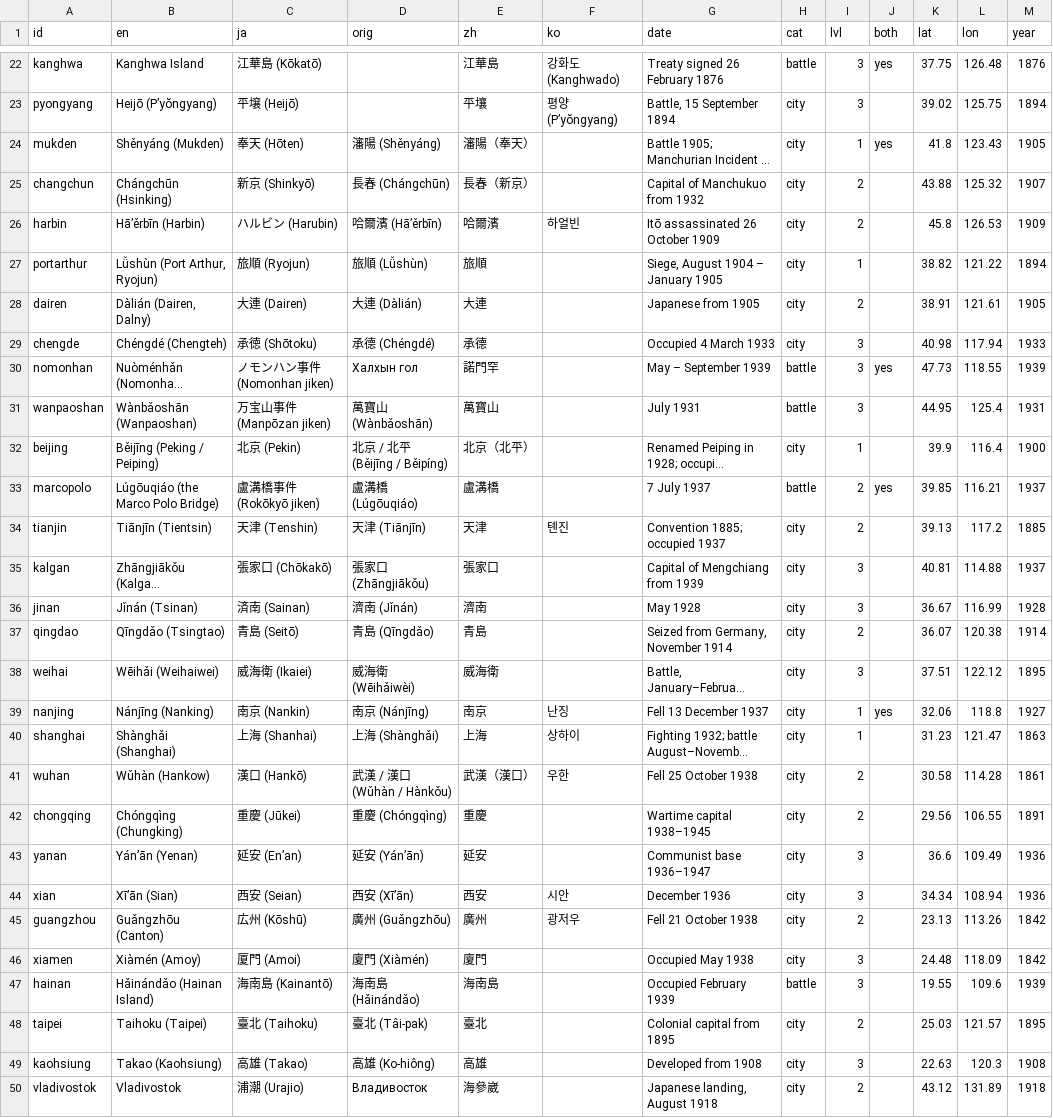
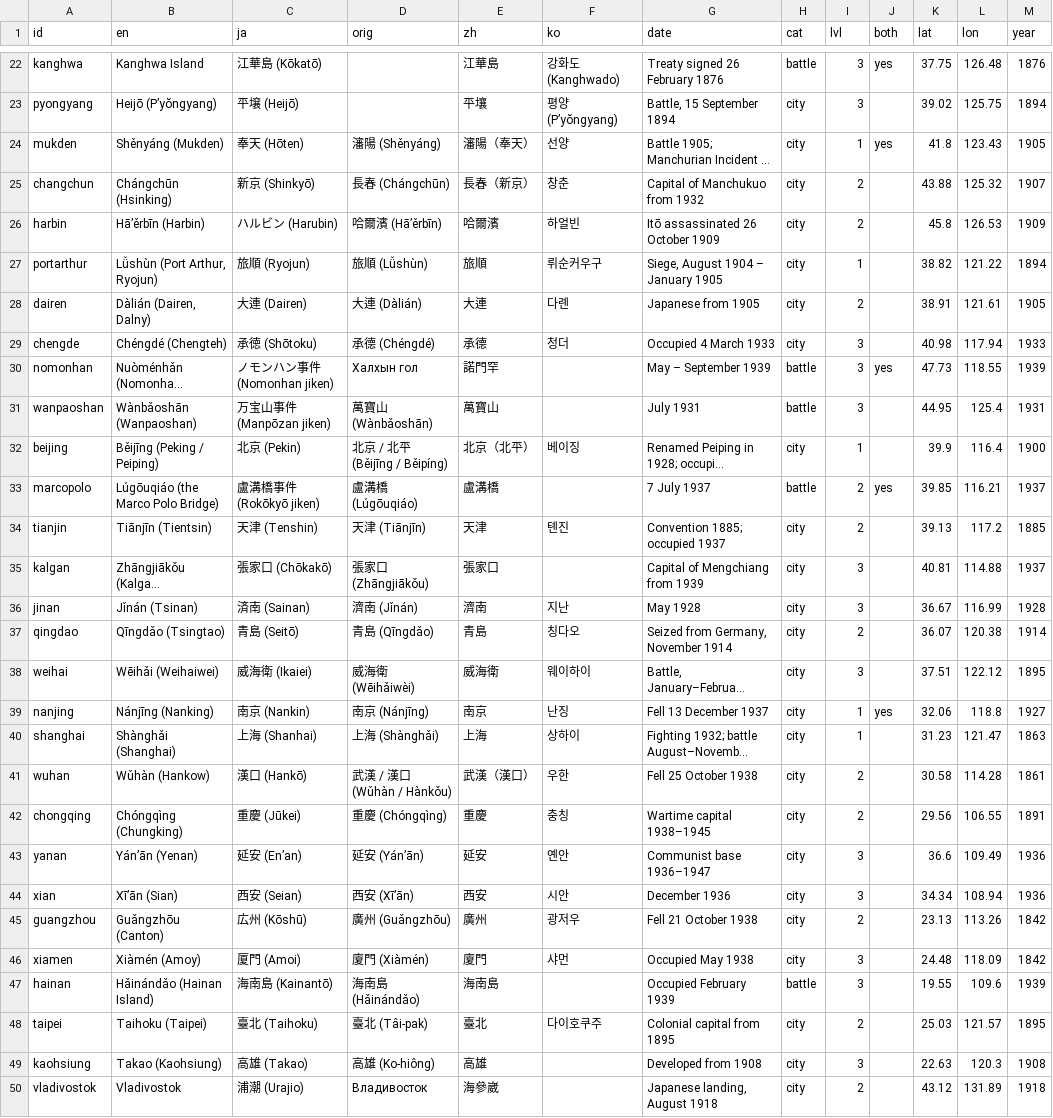
Before and after one commit to kmlawson/japanese-empire-student-map, a CSV file: texts/sites/sites.csv, drawn as a sheet; only a part is shown, gaps mark what is left out; long unchanged cells end in …; the diff covers the shown part only; the diff names each change by its address in the sheet, - before the commit and + after, or states it on an @@ line.

```diff
--- a/texts/sites/sites.csv
+++ b/texts/sites/sites.csv
-F24 (ko): (empty)
+F24 (ko): 선양
-F25 (ko): (empty)
+F25 (ko): 창춘
-F27 (ko): (empty)
+F27 (ko): 뤼순커우구
-F28 (ko): (empty)
+F28 (ko): 다롄
-F29 (ko): (empty)
+F29 (ko): 청더
-F32 (ko): (empty)
+F32 (ko): 베이징
-F36 (ko): (empty)
+F36 (ko): 지난
-F37 (ko): (empty)
+F37 (ko): 칭다오
-F38 (ko): (empty)
+F38 (ko): 웨이하이
-F42 (ko): (empty)
+F42 (ko): 충칭
-F43 (ko): (empty)
+F43 (ko): 옌안
-F46 (ko): (empty)
+F46 (ko): 샤먼
-F48 (ko): (empty)
+F48 (ko): 다이호쿠주
```
Also changed, not shown: 9 edited cells elsewhere in this file, texts/browse.csv, texts/territories/sub-units/japan-islands.csv, 16 other files.
